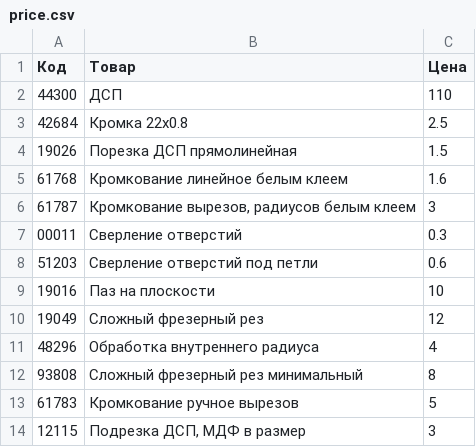
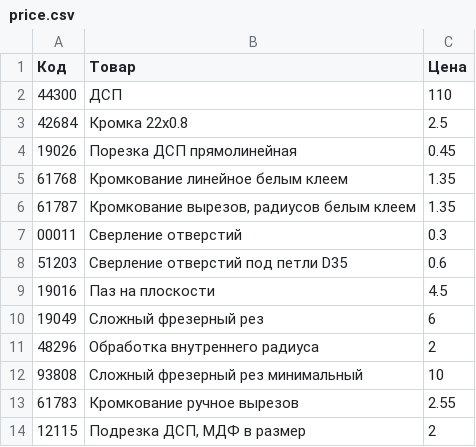
Before and after one commit to Voffanich/ptn_study, a CSV file: viyar/price.csv, drawn as a sheet; the diff names each change by its address in the sheet, - before the commit and + after, or states it on an @@ line.

```diff
--- a/viyar/price.csv
+++ b/viyar/price.csv
-C4 (Цена): 1.5
+C4 (Цена): 0.45
-C5 (Цена): 1.6
+C5 (Цена): 1.35
-C6 (Цена): 3
+C6 (Цена): 1.35
-B8 (Товар): Сверление отверстий под петли
+B8 (Товар): Сверление отверстий под петли D35
-C9 (Цена): 10
+C9 (Цена): 4.5
-C10 (Цена): 12
+C10 (Цена): 6
-C11 (Цена): 4
+C11 (Цена): 2
-C12 (Цена): 8
+C12 (Цена): 10
-C13 (Цена): 5
+C13 (Цена): 2.55
-C14 (Цена): 3
+C14 (Цена): 2
```
Also changed, not shown: 3 other files.
